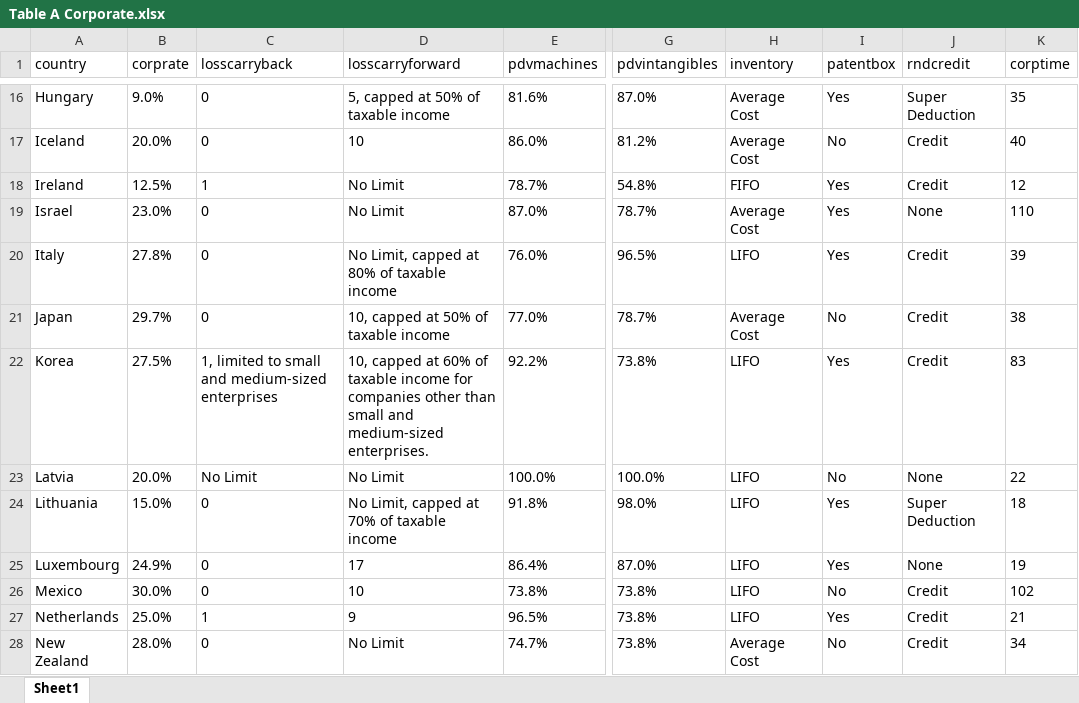
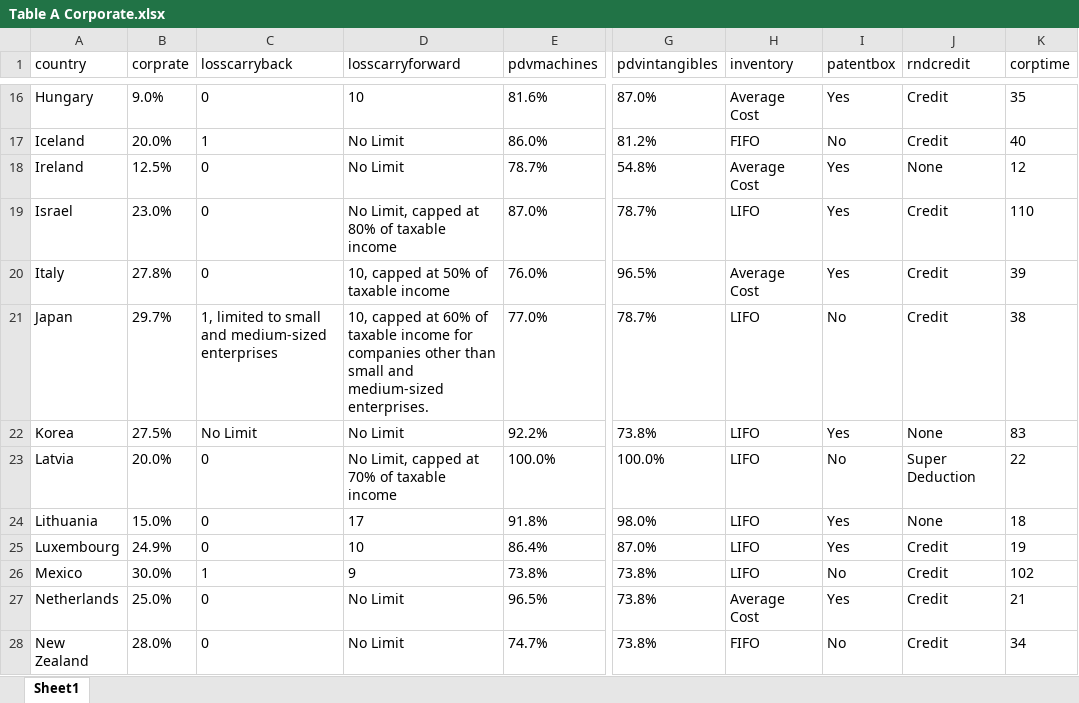
Before and after one commit to TaxFoundation/international-tax-competitiveness-index, an Excel workbook: final-outputs/Table A Corporate.xlsx, sheet Sheet1, drawn as a sheet; only a part is shown, gaps mark what is left out; values as stored, in another font and other column widths than the file's, no borders; the diff covers the shown part only; the diff names each change by its address in the sheet, - before the commit and + after, or states it on an @@ line.

```diff
--- a/final-outputs/Table A Corporate.xlsx (sheet Sheet1)
+++ b/final-outputs/Table A Corporate.xlsx (sheet Sheet1)
-D16 (losscarryforward): 5, capped at 50% of taxable income
+D16 (losscarryforward): 10
-J16 (rndcredit): Super Deduction
+J16 (rndcredit): Credit
-C17 (losscarryback): 0
+C17 (losscarryback): 1
-D17 (losscarryforward): 10
+D17 (losscarryforward): No Limit
-H17 (inventory): Average Cost
+H17 (inventory): FIFO
-C18 (losscarryback): 1
+C18 (losscarryback): 0
-H18 (inventory): FIFO
+H18 (inventory): Average Cost
-J18 (rndcredit): Credit
+J18 (rndcredit): None
-D19 (losscarryforward): No Limit
+D19 (losscarryforward): No Limit, capped at 80% of taxable income
-H19 (inventory): Average Cost
+H19 (inventory): LIFO
-J19 (rndcredit): None
+J19 (rndcredit): Credit
-D20 (losscarryforward): No Limit, capped at 80% of taxable income
+D20 (losscarryforward): 10, capped at 50% of taxable income
-H20 (inventory): LIFO
+H20 (inventory): Average Cost
-C21 (losscarryback): 0
+C21 (losscarryback): 1, limited to small and medium-sized enterprises
-D21 (losscarryforward): …capped at 50% of taxable income
+D21 (losscarryforward): …capped at 60% of taxable income for companies other than small and medium-sized enterprises.
-H21 (inventory): Average Cost
+H21 (inventory): LIFO
-C22 (losscarryback): 1, limited to small and medium-sized enterprises
+C22 (losscarryback): No Limit
-D22 (losscarryforward): 10, capped at 60% of taxable income for companies other than small and medium-sized enterprises.
+D22 (losscarryforward): No Limit
-J22 (rndcredit): Credit
+J22 (rndcredit): None
-C23 (losscarryback): No Limit
+C23 (losscarryback): 0
-D23 (losscarryforward): No Limit
+D23 (losscarryforward): No Limit, capped at 70% of taxable income
-J23 (rndcredit): None
+J23 (rndcredit): Super Deduction
-D24 (losscarryforward): No Limit, capped at 70% of taxable income
+D24 (losscarryforward): 17
-J24 (rndcredit): Super Deduction
+J24 (rndcredit): None
-D25 (losscarryforward): 17
+D25 (losscarryforward): 10
-J25 (rndcredit): None
+J25 (rndcredit): Credit
-C26 (losscarryback): 0
+C26 (losscarryback): 1
-D26 (losscarryforward): 10
+D26 (losscarryforward): 9
-C27 (losscarryback): 1
+C27 (losscarryback): 0
-D27 (losscarryforward): 9
+D27 (losscarryforward): No Limit
-H27 (inventory): LIFO
+H27 (inventory): Average Cost
-H28 (inventory): Average Cost
+H28 (inventory): FIFO
```
Also changed, not shown: 62 edited cells and cell formats elsewhere in this sheet, final-outputs/Table B Individual.xlsx, final-outputs/Table C Consumption.xlsx, 7 other files.
